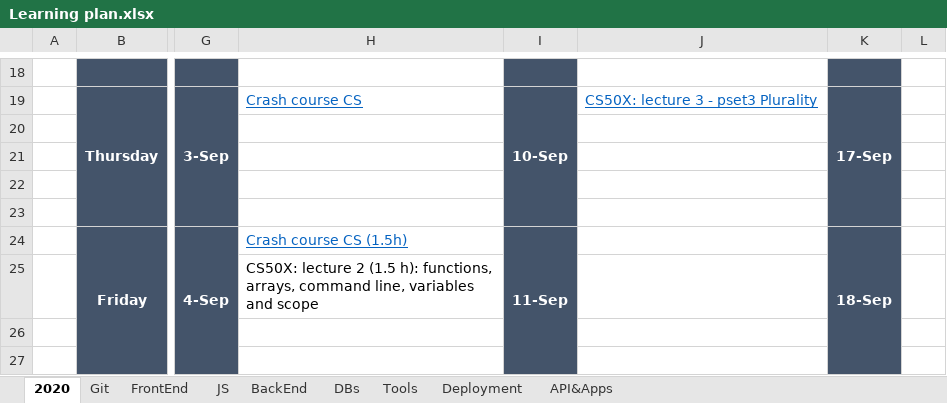
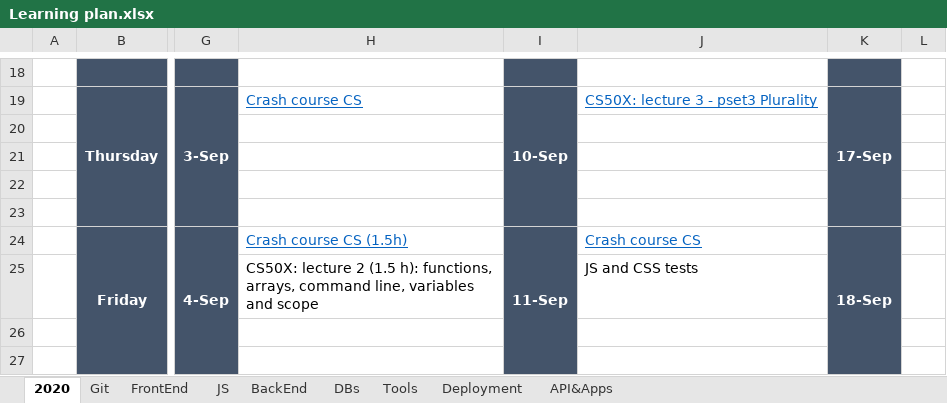
Before and after one commit to anastasiiaf/FrontEnd, an Excel workbook: Learning plan.xlsx, sheet 2020, drawn as a sheet; only a part is shown, gaps mark what is left out; values as stored, in another font and other column widths than the file's, no borders; the diff names each change by its address in the sheet, - before the commit and + after, or states it on an @@ line.

Commit message:
update

```diff
--- a/Learning plan.xlsx (sheet 2020)
+++ b/Learning plan.xlsx (sheet 2020)
-J24: (empty)
+J24: Crash course CS
-J25: (empty)
+J25: JS and CSS tests
```
